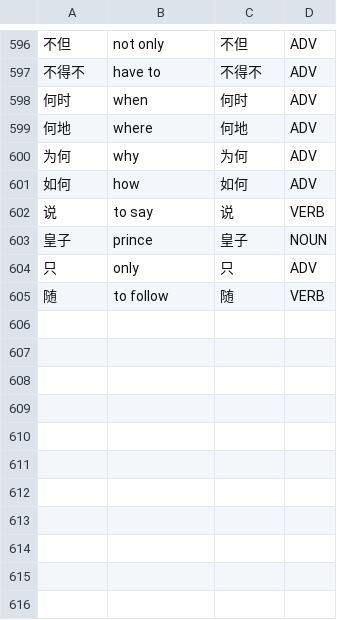
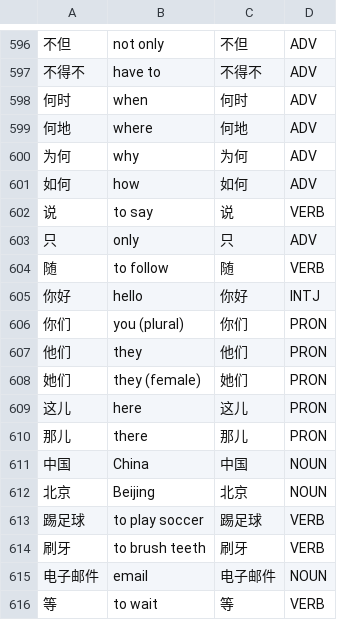
Before and after one commit to Jonathangadeaharder/VocabLevels, a CSV file: chinese/A1.csv, drawn as a sheet; only a part is shown, gaps mark what is left out; removed rows and columns are numbered as before the commit, all else as after; the diff names each change by its address in the sheet, - before the commit and + after, or states it on an @@ line.

```diff
--- a/chinese/A1.csv
+++ b/chinese/A1.csv
-row 603: 皇子 | prince | 皇子 | NOUN
+row 605: 你好 | hello | 你好 | INTJ
+row 606: 你们 | you (plural) | 你们 | PRON
+row 607: 他们 | they | 他们 | PRON
+row 608: 她们 | they (female) | 她们 | PRON
+row 609: 这儿 | here | 这儿 | PRON
+row 610: 那儿 | there | 那儿 | PRON
+row 611: 中国 | China | 中国 | NOUN
+row 612: 北京 | Beijing | 北京 | NOUN
+row 613: 踢足球 | to play soccer | 踢足球 | VERB
+row 614: 刷牙 | to brush teeth | 刷牙 | VERB
+row 615: 电子邮件 | email | 电子邮件 | NOUN
+row 616: 等 | to wait | 等 | VERB
```
Also changed, not shown: french/A2.csv, french/B1.csv, 18 other files.
